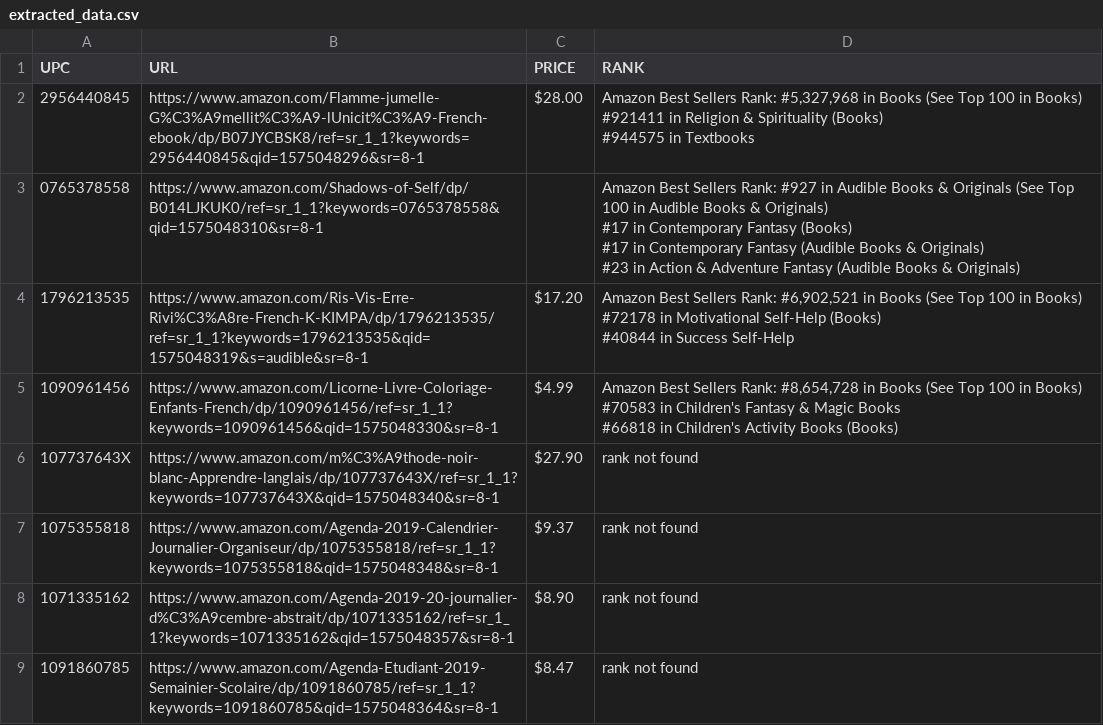
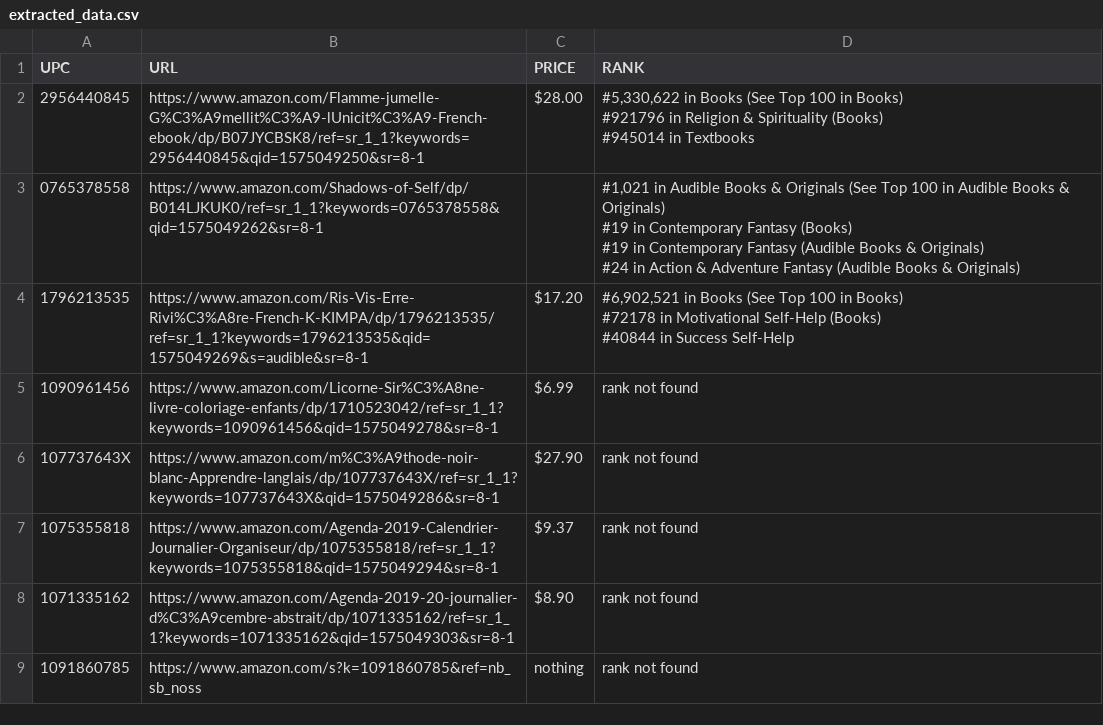
Before and after one commit to tahseenat/scrape_data_amazon, a CSV file: extracted_data.csv, drawn as a sheet.

Commit message:
cosmetic changes in rank

```diff
--- a/extracted_data.csv
+++ b/extracted_data.csv
@@ -1,18 +1,16 @@
 UPC,URL,PRICE,RANK
-2956440845,https://www.amazon.com/Flamme-jumelle-G%C3%A9mellit%C3%A9-lUnicit%C3%A9-French-ebook/dp/B07JYCBSK8/ref=sr_1_1?keywords=2956440845&qid=1575048296&sr=8-1,$28.00,"Amazon Best Sellers Rank: #5,327,968 in Books (See Top 100 in Books)
-#921411 in Religion & Spirituality (Books)
-#944575 in Textbooks"
-0765378558,https://www.amazon.com/Shadows-of-Self/dp/B014LJKUK0/ref=sr_1_1?keywords=0765378558&qid=1575048310&sr=8-1,,"Amazon Best Sellers Rank: #927 in Audible Books & Originals (See Top 100 in Audible Books & Originals)
-#17 in Contemporary Fantasy (Books)
-#17 in Contemporary Fantasy (Audible Books & Originals)
-#23 in Action & Adventure Fantasy (Audible Books & Originals)"
-1796213535,https://www.amazon.com/Ris-Vis-Erre-Rivi%C3%A8re-French-K-KIMPA/dp/1796213535/ref=sr_1_1?keywords=1796213535&qid=1575048319&s=audible&sr=8-1,$17.20,"Amazon Best Sellers Rank: #6,902,521 in Books (See Top 100 in Books)
-#72178 in Motivational Self-Help (Books)
-#40844 in Success Self-Help"
-1090961456,https://www.amazon.com/Licorne-Livre-Coloriage-Enfants-French/dp/1090961456/ref=sr_1_1?keywords=1090961456&qid=1575048330&sr=8-1,$4.99,"Amazon Best Sellers Rank: #8,654,728 in Books (See Top 100 in Books)
-#70583 in Children's Fantasy & Magic Books
-#66818 in Children's Activity Books (Books)"
-107737643X,https://www.amazon.com/m%C3%A9thode-noir-blanc-Apprendre-langlais/dp/107737643X/ref=sr_1_1?keywords=107737643X&qid=1575048340&sr=8-1,$27.90,rank not found
-1075355818,https://www.amazon.com/Agenda-2019-Calendrier-Journalier-Organiseur/dp/1075355818/ref=sr_1_1?keywords=1075355818&qid=1575048348&sr=8-1,$9.37,rank not found
-1071335162,https://www.amazon.com/Agenda-2019-20-journalier-d%C3%A9cembre-abstrait/dp/1071335162/ref=sr_1_1?keywords=1071335162&qid=1575048357&sr=8-1,$8.90,rank not found
-1091860785,https://www.amazon.com/Agenda-Etudiant-2019-Semainier-Scolaire/dp/1091860785/ref=sr_1_1?keywords=1091860785&qid=1575048364&sr=8-1,$8.47,rank not found
+2956440845,https://www.amazon.com/Flamme-jumelle-G%C3%A9mellit%C3%A9-lUnicit%C3%A9-French-ebook/dp/B07JYCBSK8/ref=sr_1_1?keywords=2956440845&qid=1575049250&sr=8-1,$28.00," #5,330,622 in Books (See Top 100 in Books)
+#921796 in Religion & Spirituality (Books)
+#945014 in Textbooks"
+0765378558,https://www.amazon.com/Shadows-of-Self/dp/B014LJKUK0/ref=sr_1_1?keywords=0765378558&qid=1575049262&sr=8-1,," #1,021 in Audible Books & Originals (See Top 100 in Audible Books & Originals)
+#19 in Contemporary Fantasy (Books)
+#19 in Contemporary Fantasy (Audible Books & Originals)
+#24 in Action & Adventure Fantasy (Audible Books & Originals)"
+1796213535,https://www.amazon.com/Ris-Vis-Erre-Rivi%C3%A8re-French-K-KIMPA/dp/1796213535/ref=sr_1_1?keywords=1796213535&qid=1575049269&s=audible&sr=8-1,$17.20," #6,902,521 in Books (See Top 100 in Books)
+#72178 in Motivational Self-Help (Books)
+#40844 in Success Self-Help"
+1090961456,https://www.amazon.com/Licorne-Sir%C3%A8ne-livre-coloriage-enfants/dp/1710523042/ref=sr_1_1?keywords=1090961456&qid=1575049278&sr=8-1,$6.99,rank not found
+107737643X,https://www.amazon.com/m%C3%A9thode-noir-blanc-Apprendre-langlais/dp/107737643X/ref=sr_1_1?keywords=107737643X&qid=1575049286&sr=8-1,$27.90,rank not found
+1075355818,https://www.amazon.com/Agenda-2019-Calendrier-Journalier-Organiseur/dp/1075355818/ref=sr_1_1?keywords=1075355818&qid=1575049294&sr=8-1,$9.37,rank not found
+1071335162,https://www.amazon.com/Agenda-2019-20-journalier-d%C3%A9cembre-abstrait/dp/1071335162/ref=sr_1_1?keywords=1071335162&qid=1575049303&sr=8-1,$8.90,rank not found
+1091860785,https://www.amazon.com/s?k=1091860785&ref=nb_sb_noss,nothing,rank not found
```
Also changed, not shown: 1 other file.
